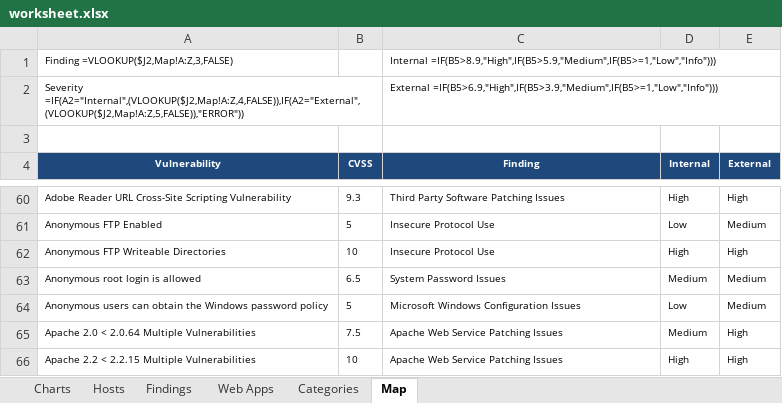
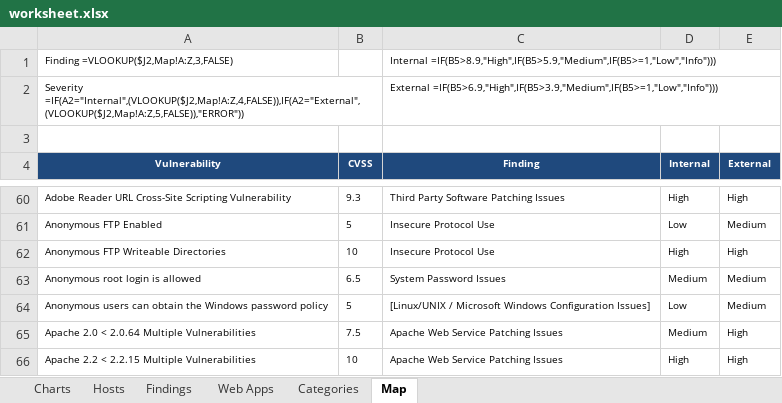
Before and after one commit to someninja/backtrack-scripts, an Excel workbook: report/worksheet.xlsx, sheet Map, drawn as a sheet; only a part is shown, gaps mark what is left out; values as stored, in another font and other column widths than the file's, no borders; charts and pictures and conditional formats not drawn; the diff names each change by its address in the sheet, - before the commit and + after, or states it on an @@ line.

```diff
--- a/report/worksheet.xlsx (sheet Map)
+++ b/report/worksheet.xlsx (sheet Map)
-C64 (Finding): Microsoft Windows Configuration Issues
+C64 (Finding): [Linux/UNIX / Microsoft Windows Configuration Issues]
```
Also changed, not shown: sheet Charts, sheet Findings, charts or pictures.
